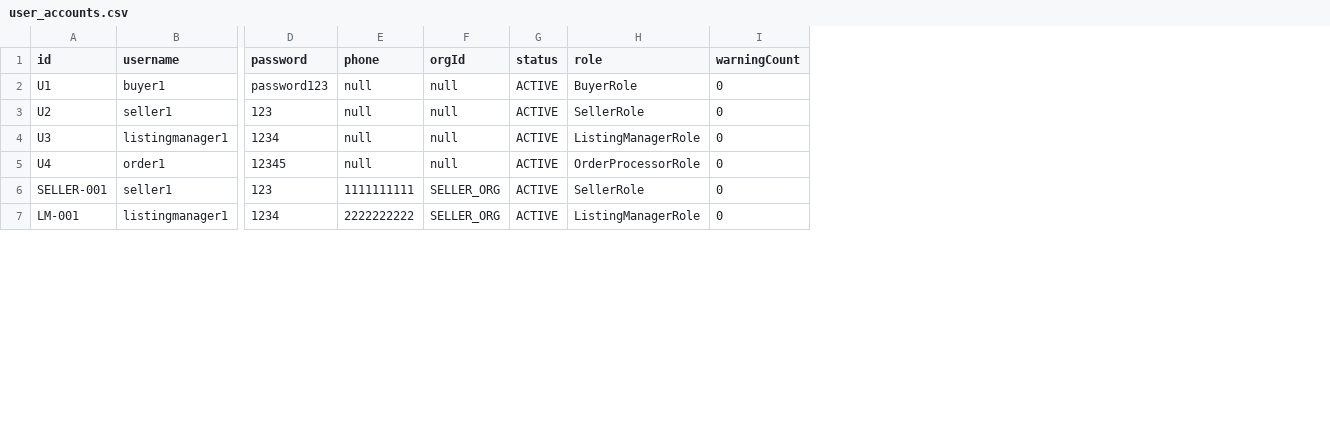
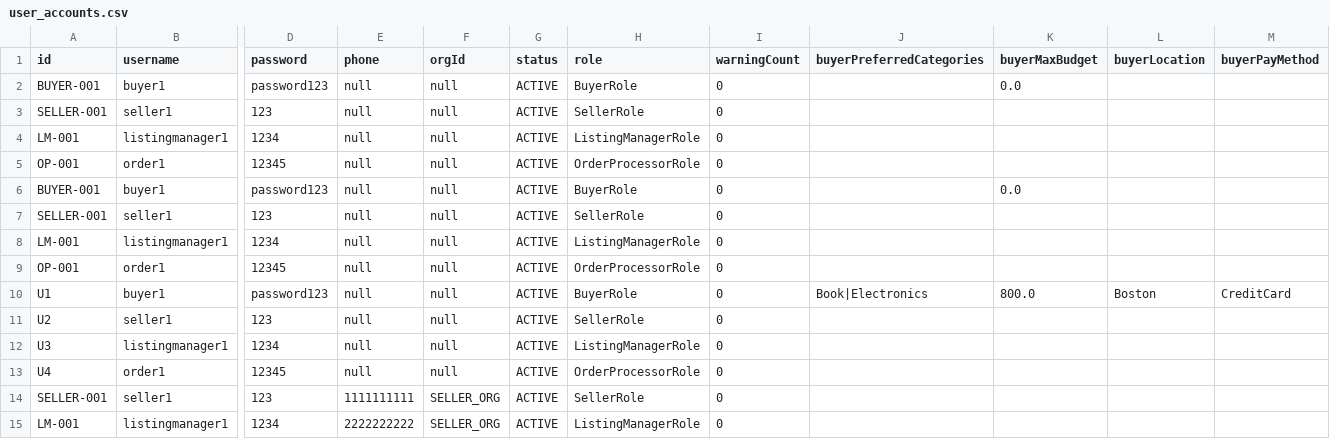
Before and after one commit to Ziao-He/Group_17_Final, a CSV file: Marketplace System/data/user_accounts.csv, drawn as a sheet; only a part is shown, gaps mark what is left out; rows hold the shown columns only; the diff names each change by its address in the sheet, - before the commit and + after, or states it on an @@ line.

```diff
--- a/Marketplace System/data/user_accounts.csv
+++ b/Marketplace System/data/user_accounts.csv
+column J (buyerPreferredCategories), row 10: Book|Electronics
+column K (buyerMaxBudget), row 10: 800.0
+column L (buyerLocation), row 10: Boston
+column M (buyerPayMethod), row 10: CreditCard
+row 2: BUYER-001 | buyer1 | password123 | null | null | ACTIVE | BuyerRole | 0 |  | 0.0
+row 3: SELLER-001 | seller1 | 123 | null | null | ACTIVE | SellerRole | 0
+row 4: LM-001 | listingmanager1 | 1234 | null | null | ACTIVE | ListingManagerRole | 0
+row 5: OP-001 | order1 | 12345 | null | null | ACTIVE | OrderProcessorRole | 0
+row 6: BUYER-001 | buyer1 | password123 | null | null | ACTIVE | BuyerRole | 0 |  | 0.0
+row 7: SELLER-001 | seller1 | 123 | null | null | ACTIVE | SellerRole | 0
+row 8: LM-001 | listingmanager1 | 1234 | null | null | ACTIVE | ListingManagerRole | 0
+row 9: OP-001 | order1 | 12345 | null | null | ACTIVE | OrderProcessorRole | 0
```
Also changed, not shown: 2 other files.
